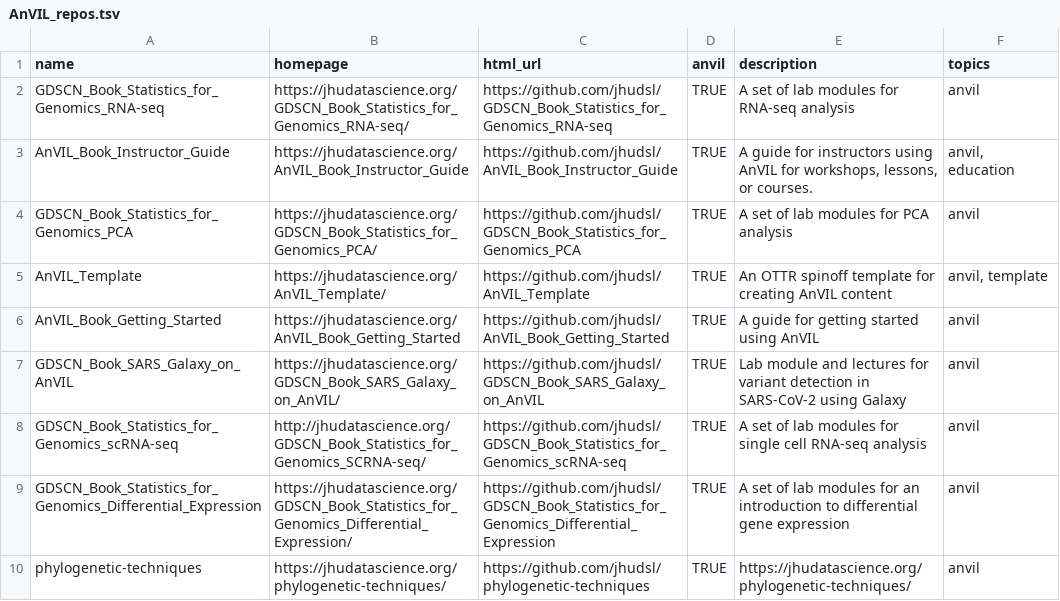
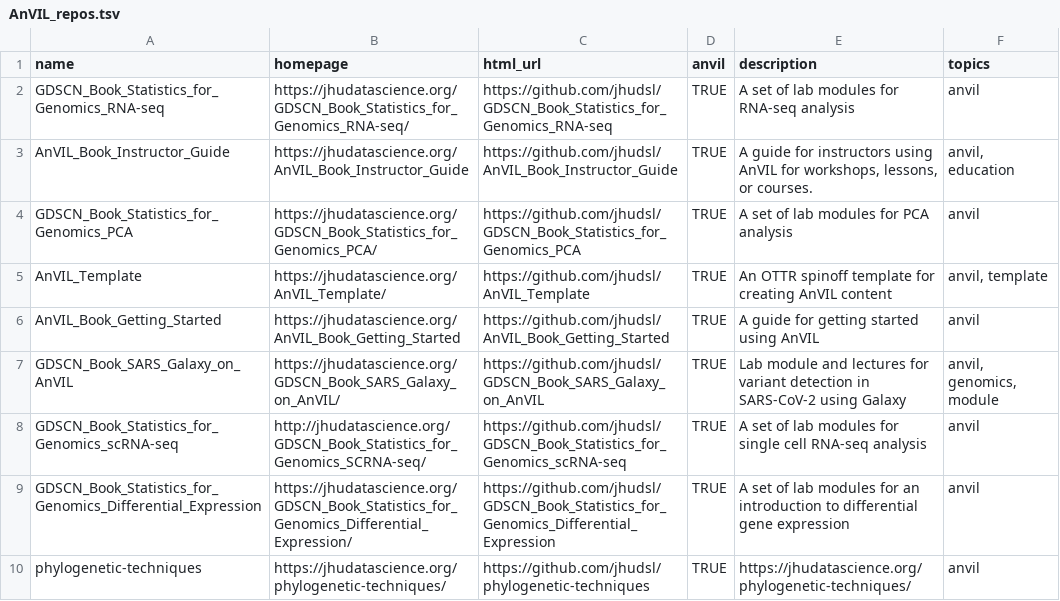
Before and after one commit to jhudsl/AnVIL_bookdown_style, a TSV file: resources/AnVIL_repos.tsv, drawn as a sheet.

Commit message:
add AnVIL repos

```diff
--- a/resources/AnVIL_repos.tsv
+++ b/resources/AnVIL_repos.tsv
@@ -6,3 +6,3 @@ AnVIL_Template	https://jhudatascience.org/AnVIL_Template/	https://github.com/jhu
 AnVIL_Book_Getting_Started	https://jhudatascience.org/AnVIL_Book_Getting_Started	https://github.com/jhudsl/AnVIL_Book_Getting_Started	TRUE	A guide for getting started using AnVIL 	anvil
-GDSCN_Book_SARS_Galaxy_on_AnVIL	https://jhudatascience.org/GDSCN_Book_SARS_Galaxy_on_AnVIL/	https://github.com/jhudsl/GDSCN_Book_SARS_Galaxy_on_AnVIL	TRUE	Lab module and lectures for variant detection in SARS-CoV-2 using Galaxy	anvil
+GDSCN_Book_SARS_Galaxy_on_AnVIL	https://jhudatascience.org/GDSCN_Book_SARS_Galaxy_on_AnVIL/	https://github.com/jhudsl/GDSCN_Book_SARS_Galaxy_on_AnVIL	TRUE	Lab module and lectures for variant detection in SARS-CoV-2 using Galaxy	anvil, genomics, module
 GDSCN_Book_Statistics_for_Genomics_scRNA-seq	http://jhudatascience.org/GDSCN_Book_Statistics_for_Genomics_SCRNA-seq/	https://github.com/jhudsl/GDSCN_Book_Statistics_for_Genomics_scRNA-seq	TRUE	A set of lab modules for single cell RNA-seq analysis	anvil
```
